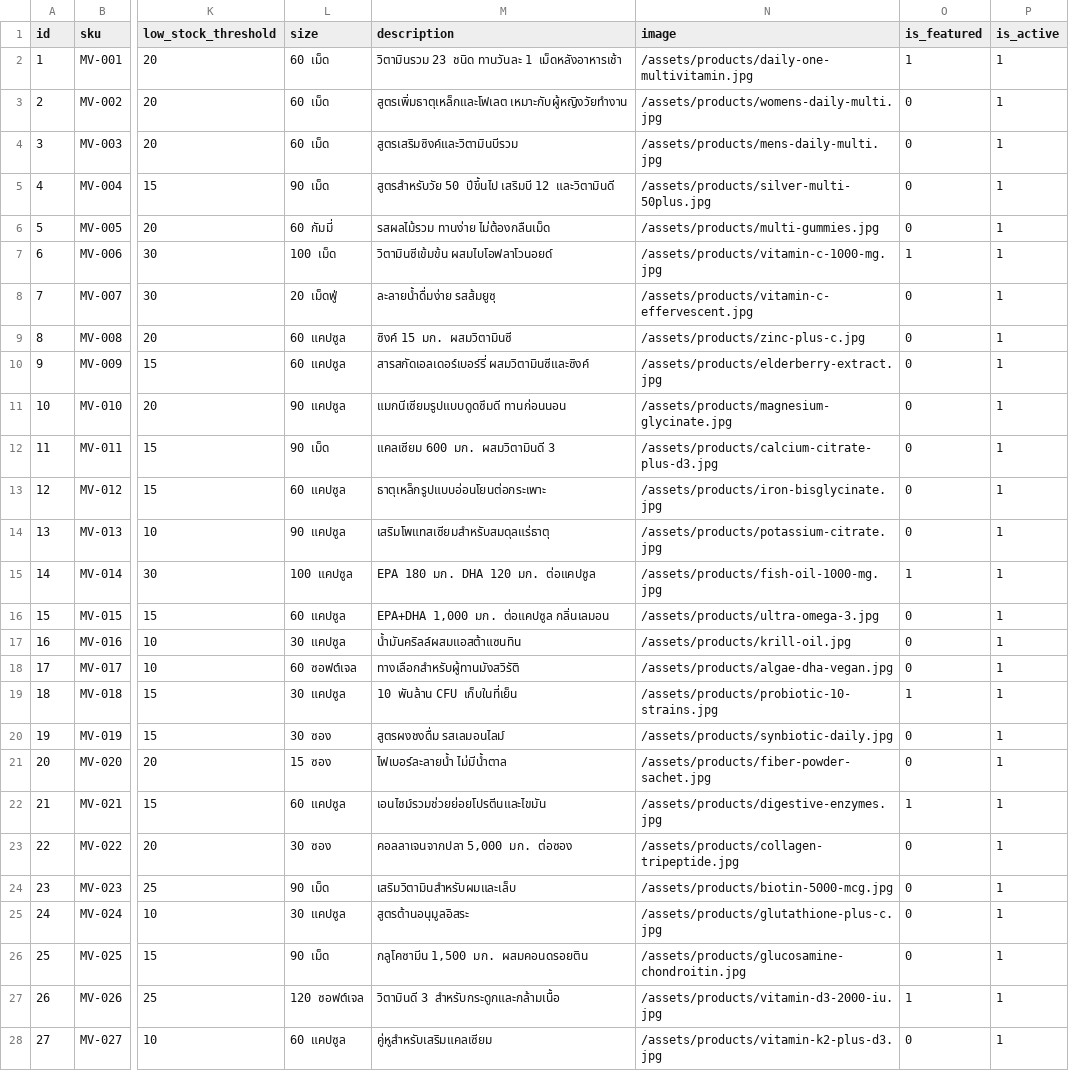
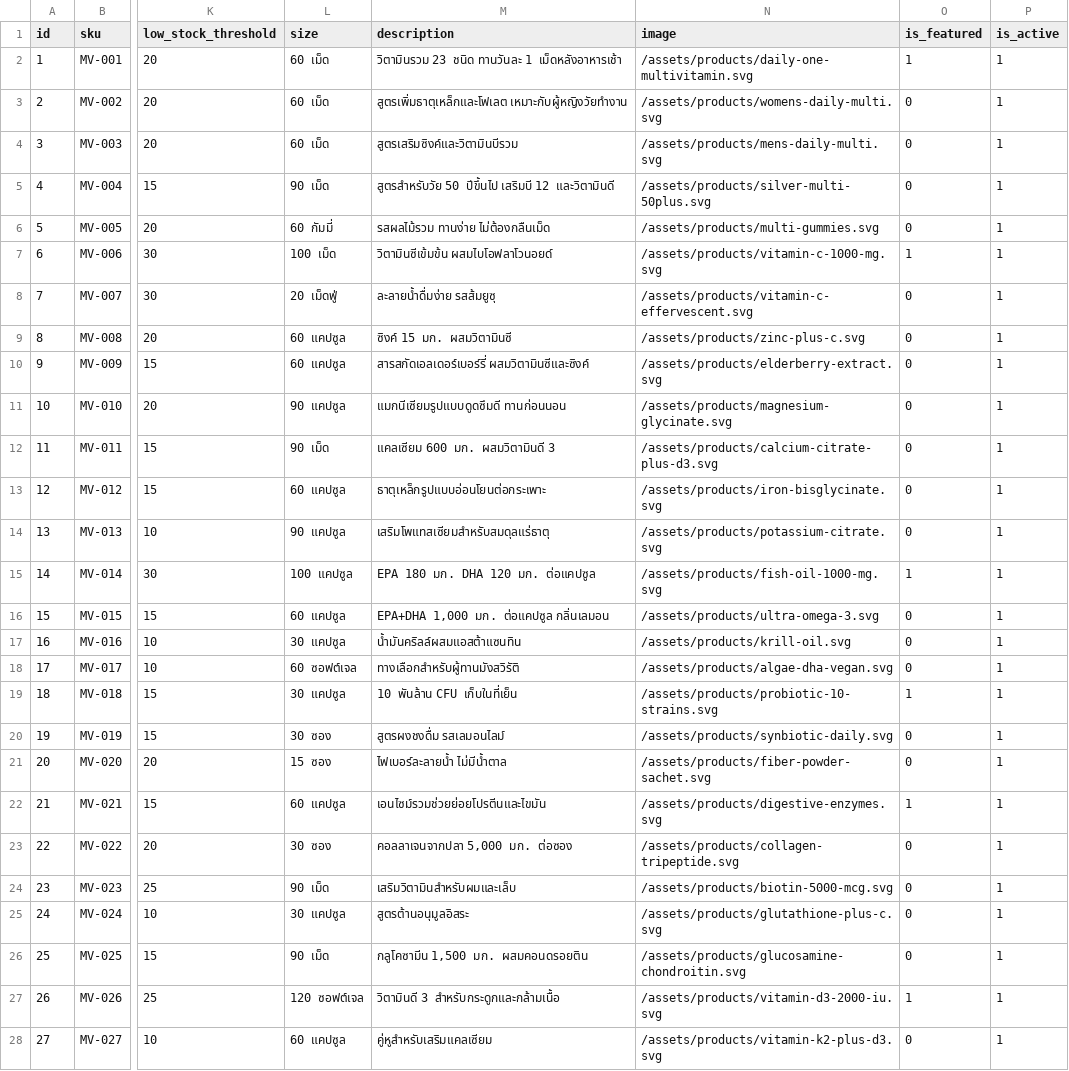
Before and after one commit to 67160244-jpg/E-Commerce, a CSV file: data/products.csv, drawn as a sheet; only a part is shown, gaps mark what is left out; the diff covers the shown part only; the diff names each change by its address in the sheet, - before the commit and + after, or states it on an @@ line.

Commit message:
feat(assets): add complete vector SVG product mockup images and update seed/dataset

```diff
--- a/data/products.csv
+++ b/data/products.csv
-N2 (image): /assets/products/daily-one-multivitamin.jpg
+N2 (image): /assets/products/daily-one-multivitamin.svg
-N3 (image): /assets/products/womens-daily-multi.jpg
+N3 (image): /assets/products/womens-daily-multi.svg
-N4 (image): /assets/products/mens-daily-multi.jpg
+N4 (image): /assets/products/mens-daily-multi.svg
-N5 (image): /assets/products/silver-multi-50plus.jpg
+N5 (image): /assets/products/silver-multi-50plus.svg
-N6 (image): /assets/products/multi-gummies.jpg
+N6 (image): /assets/products/multi-gummies.svg
-N7 (image): /assets/products/vitamin-c-1000-mg.jpg
+N7 (image): /assets/products/vitamin-c-1000-mg.svg
-N8 (image): /assets/products/vitamin-c-effervescent.jpg
+N8 (image): /assets/products/vitamin-c-effervescent.svg
-N9 (image): /assets/products/zinc-plus-c.jpg
+N9 (image): /assets/products/zinc-plus-c.svg
-N10 (image): /assets/products/elderberry-extract.jpg
+N10 (image): /assets/products/elderberry-extract.svg
-N11 (image): /assets/products/magnesium-glycinate.jpg
+N11 (image): /assets/products/magnesium-glycinate.svg
-N12 (image): /assets/products/calcium-citrate-plus-d3.jpg
+N12 (image): /assets/products/calcium-citrate-plus-d3.svg
-N13 (image): /assets/products/iron-bisglycinate.jpg
+N13 (image): /assets/products/iron-bisglycinate.svg
-N14 (image): /assets/products/potassium-citrate.jpg
+N14 (image): /assets/products/potassium-citrate.svg
-N15 (image): /assets/products/fish-oil-1000-mg.jpg
+N15 (image): /assets/products/fish-oil-1000-mg.svg
-N16 (image): /assets/products/ultra-omega-3.jpg
+N16 (image): /assets/products/ultra-omega-3.svg
-N17 (image): /assets/products/krill-oil.jpg
+N17 (image): /assets/products/krill-oil.svg
-N18 (image): /assets/products/algae-dha-vegan.jpg
+N18 (image): /assets/products/algae-dha-vegan.svg
-N19 (image): /assets/products/probiotic-10-strains.jpg
+N19 (image): /assets/products/probiotic-10-strains.svg
-N20 (image): /assets/products/synbiotic-daily.jpg
+N20 (image): /assets/products/synbiotic-daily.svg
-N21 (image): /assets/products/fiber-powder-sachet.jpg
+N21 (image): /assets/products/fiber-powder-sachet.svg
-N22 (image): /assets/products/digestive-enzymes.jpg
+N22 (image): /assets/products/digestive-enzymes.svg
-N23 (image): /assets/products/collagen-tripeptide.jpg
+N23 (image): /assets/products/collagen-tripeptide.svg
-N24 (image): /assets/products/biotin-5000-mcg.jpg
+N24 (image): /assets/products/biotin-5000-mcg.svg
-N25 (image): /assets/products/glutathione-plus-c.jpg
+N25 (image): /assets/products/glutathione-plus-c.svg
-N26 (image): /assets/products/glucosamine-chondroitin.jpg
+N26 (image): /assets/products/glucosamine-chondroitin.svg
-N27 (image): /assets/products/vitamin-d3-2000-iu.jpg
+N27 (image): /assets/products/vitamin-d3-2000-iu.svg
-N28 (image): /assets/products/vitamin-k2-plus-d3.jpg
+N28 (image): /assets/products/vitamin-k2-plus-d3.svg
```
Also changed, not shown: 4 edited cells elsewhere in this file, 34 other files.
